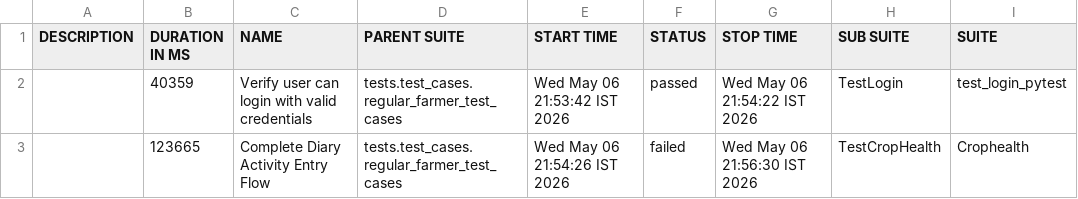
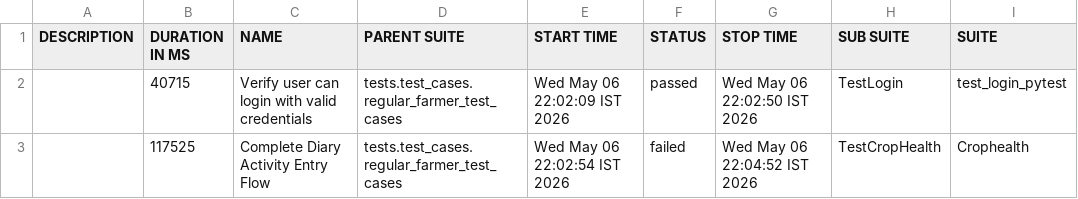
Before and after one commit to Pramodpulicherla-279/test-automation-platform, a CSV file: allure-report/data/suites.csv, drawn as a sheet; only a part is shown; the diff names each change by its address in the sheet, - before the commit and + after, or states it on an @@ line.

Commit message:
allure-report-ebe66122

```diff
--- a/allure-report/data/suites.csv
+++ b/allure-report/data/suites.csv
-B2 (DURATION IN MS): 40359
+B2 (DURATION IN MS): 40715
-E2 (START TIME): Wed May 06 21:53:42 IST 2026
+E2 (START TIME): Wed May 06 22:02:09 IST 2026
-G2 (STOP TIME): Wed May 06 21:54:22 IST 2026
+G2 (STOP TIME): Wed May 06 22:02:50 IST 2026
-B3 (DURATION IN MS): 123665
+B3 (DURATION IN MS): 117525
-E3 (START TIME): Wed May 06 21:54:26 IST 2026
+E3 (START TIME): Wed May 06 22:02:54 IST 2026
-G3 (STOP TIME): Wed May 06 21:56:30 IST 2026
+G3 (STOP TIME): Wed May 06 22:04:52 IST 2026
```
Also changed, not shown: 29 other files.
